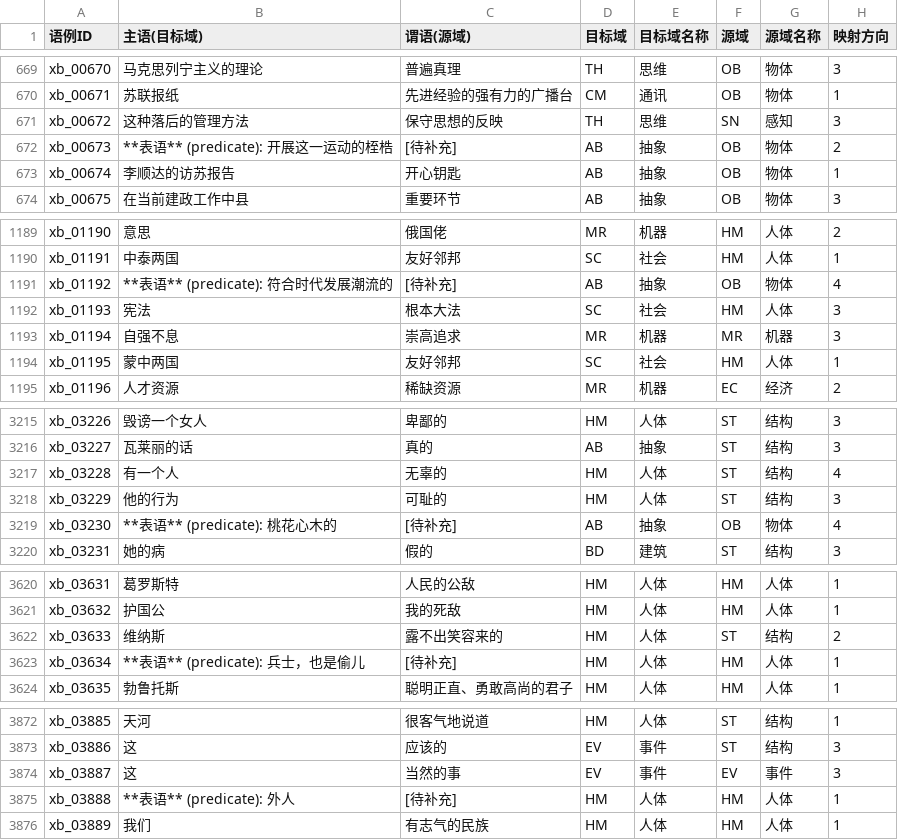
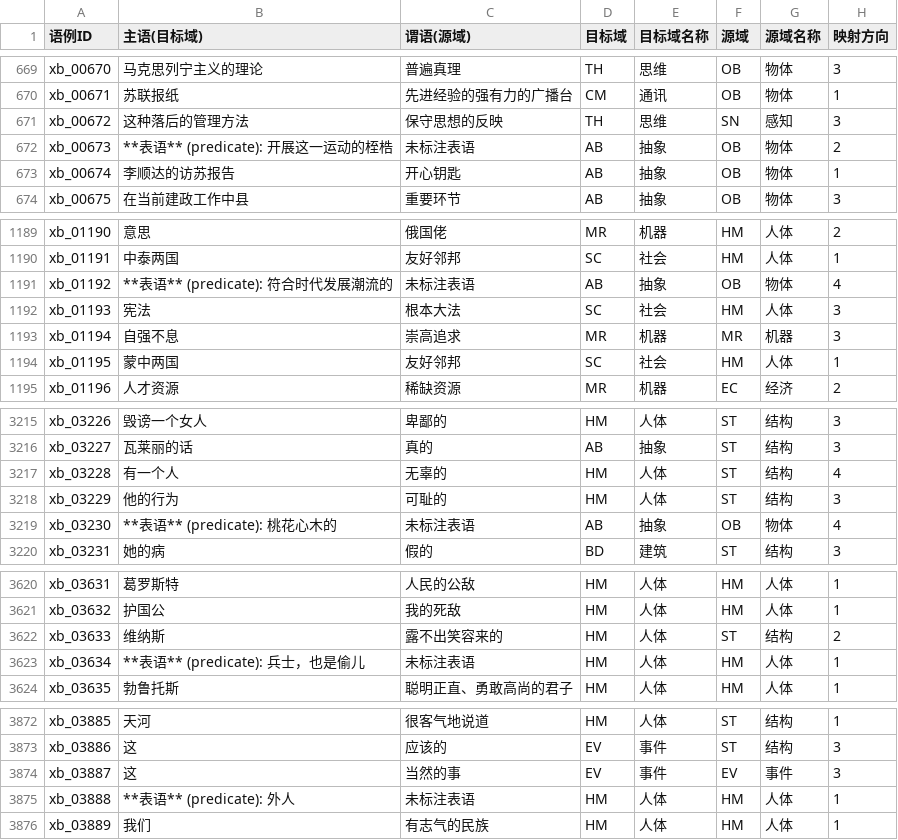
Before and after one commit to chenwangfang/cfmc-research, a CSV file: appendix/附录D_1_预计算参考数据.csv, drawn as a sheet; only a part is shown, gaps mark what is left out; the diff covers the shown part only; the diff names each change by its address in the sheet, - before the commit and + after, or states it on an @@ line.

```diff
--- a/appendix/附录D_1_预计算参考数据.csv
+++ b/appendix/附录D_1_预计算参考数据.csv
-C672 (谓语(源域)): [待补充]
+C672 (谓语(源域)): 未标注表语
-C1191 (谓语(源域)): [待补充]
+C1191 (谓语(源域)): 未标注表语
-C3219 (谓语(源域)): [待补充]
+C3219 (谓语(源域)): 未标注表语
-C3623 (谓语(源域)): [待补充]
+C3623 (谓语(源域)): 未标注表语
-C3875 (谓语(源域)): [待补充]
+C3875 (谓语(源域)): 未标注表语
```
Also changed, not shown: 5 edited cells elsewhere in this file, 43 other files.
